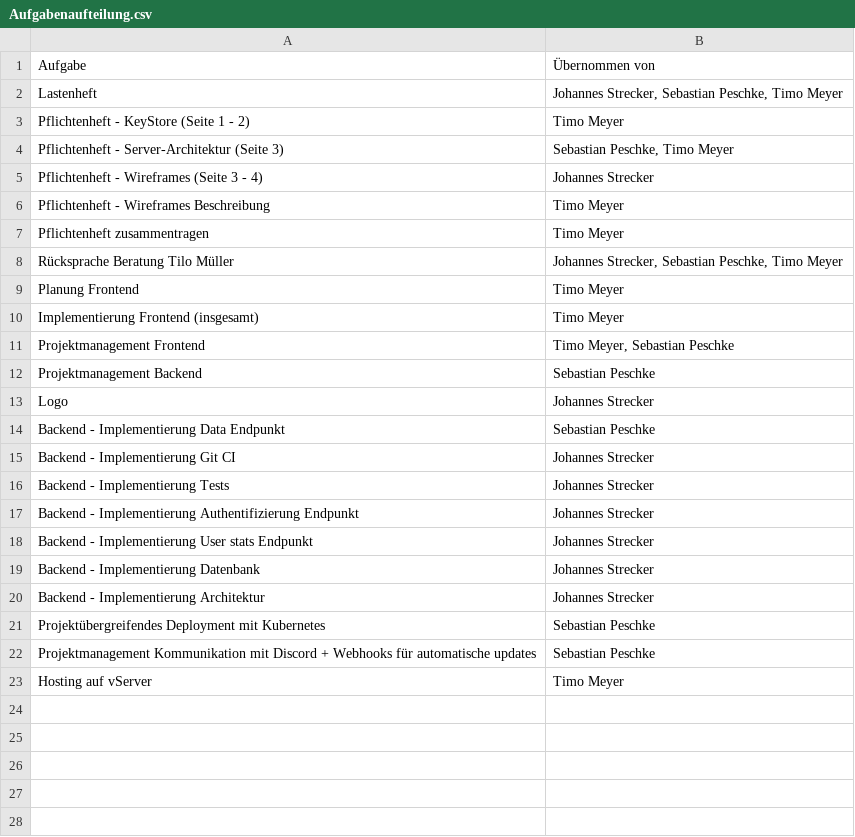
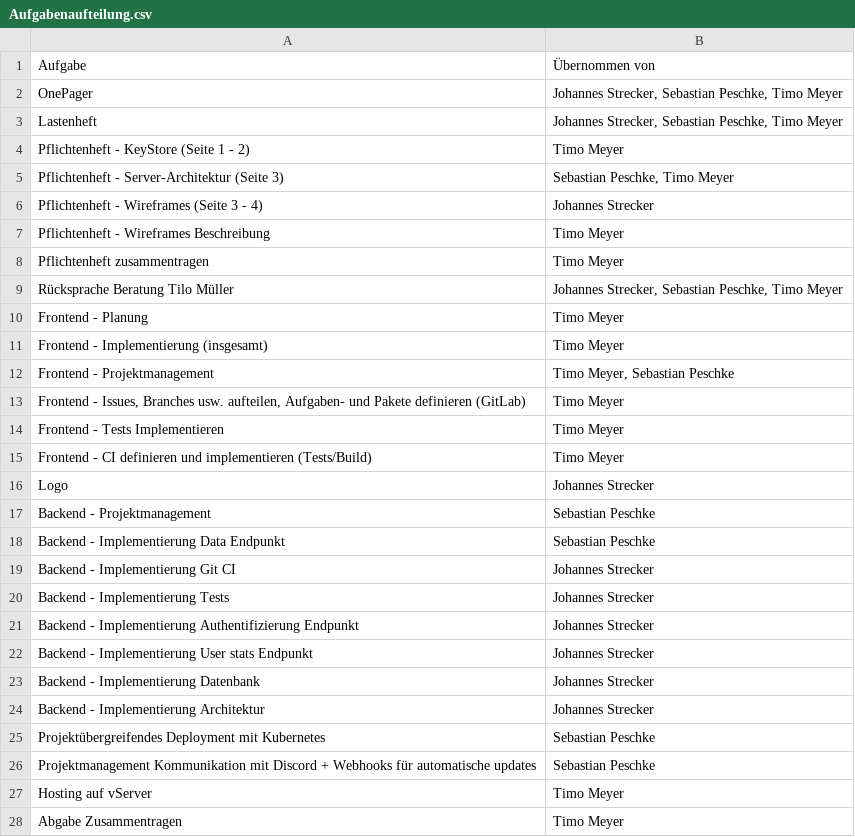
Before and after one commit to timoxd7/encroshare, a CSV file: Aufgabenaufteilung.csv, drawn as a sheet.

Commit message:
Aufgabenaufteilung überarbeitet

```diff
--- a/Aufgabenaufteilung.csv
+++ b/Aufgabenaufteilung.csv
@@ -1,2 +1,3 @@
 Aufgabe;Übernommen von
+OnePager;Johannes Strecker, Sebastian Peschke, Timo Meyer
 Lastenheft;Johannes Strecker, Sebastian Peschke, Timo Meyer
@@ -8,7 +9,10 @@ Pflichtenheft zusammentragen;Timo Meyer
 Rücksprache Beratung Tilo Müller;Johannes Strecker, Sebastian Peschke, Timo Meyer
-Planung Frontend;Timo Meyer
-Implementierung Frontend (insgesamt);Timo Meyer
-Projektmanagement Frontend;Timo Meyer, Sebastian Peschke
-Projektmanagement Backend;Sebastian Peschke
+Frontend - Planung;Timo Meyer
+Frontend - Implementierung (insgesamt);Timo Meyer
+Frontend - Projektmanagement;Timo Meyer, Sebastian Peschke
+Frontend - Issues, Branches usw. aufteilen, Aufgaben- und Pakete definieren (GitLab);Timo Meyer
+Frontend - Tests Implementieren;Timo Meyer
+Frontend - CI definieren und implementieren (Tests/Build);Timo Meyer
 Logo;Johannes Strecker
+Backend - Projektmanagement;Sebastian Peschke
 Backend - Implementierung Data Endpunkt;Sebastian Peschke
@@ -23 +27,2 @@ Projektmanagement Kommunikation mit Discord + Webhooks für automatische updates
 Hosting auf vServer;Timo Meyer
+Abgabe Zusammentragen;Timo Meyer
```
